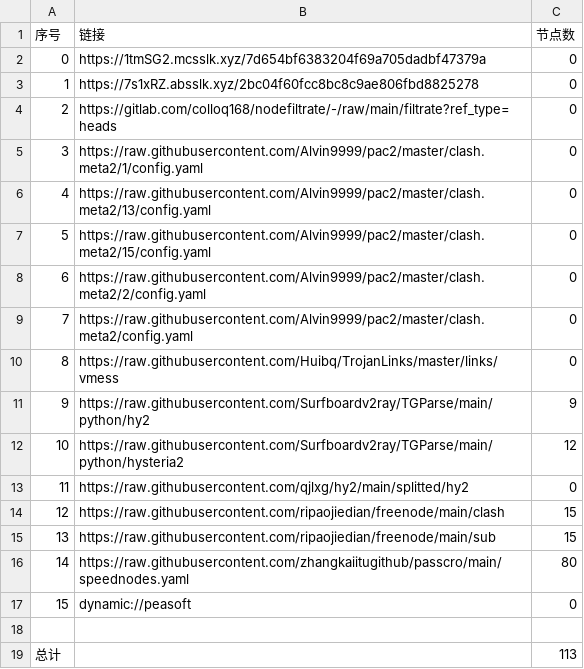
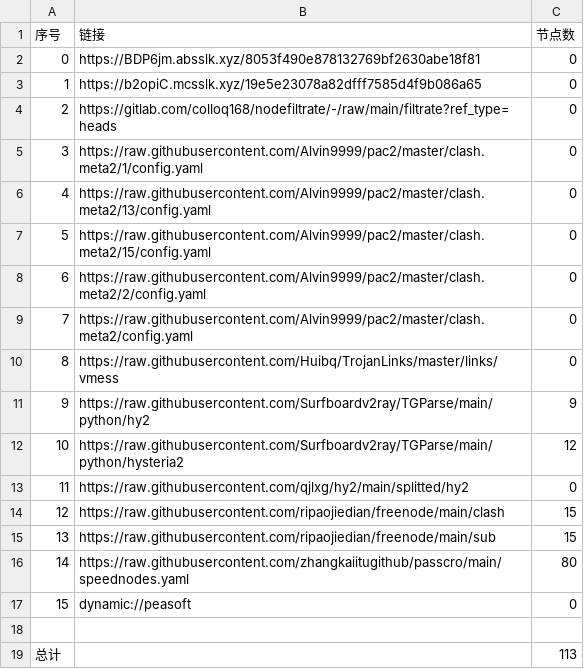
Before and after one commit to sileopro/AutoMergePublicNodes, a CSV file: list_result.csv, drawn as a sheet.

```diff
--- a/list_result.csv
+++ b/list_result.csv
@@ -1,4 +1,4 @@
 序号,链接,节点数
-0,https://1tmSG2.mcsslk.xyz/7d654bf6383204f69a705dadbf47379a,0
-1,https://7s1xRZ.absslk.xyz/2bc04f60fcc8bc8c9ae806fbd8825278,0
+0,https://BDP6jm.absslk.xyz/8053f490e878132769bf2630abe18f81,0
+1,https://b2opiC.mcsslk.xyz/19e5e23078a82dfff7585d4f9b086a65,0
 2,https://gitlab.com/colloq168/nodefiltrate/-/raw/main/filtrate?ref_type=heads,0
```
Also changed, not shown: 3 other files.
